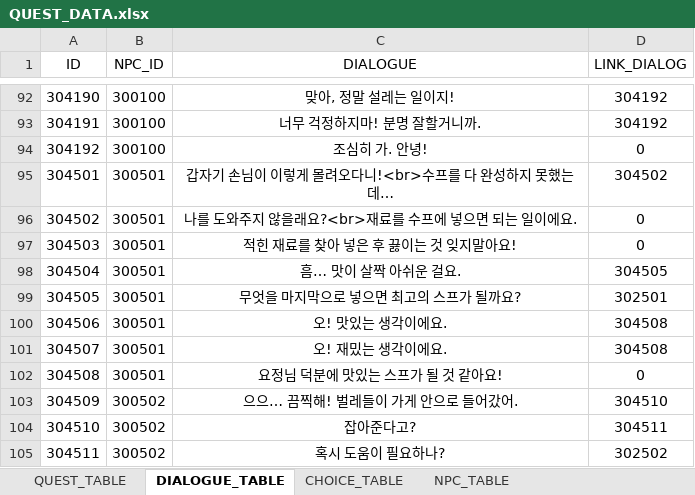
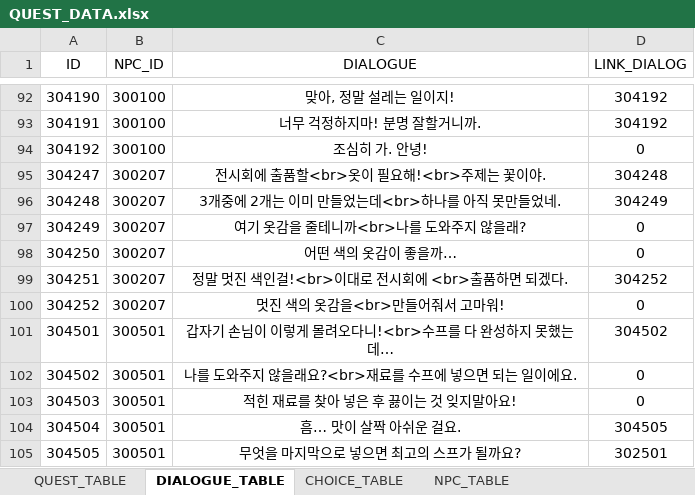
Before and after one commit to Meta3thProject/Project_S, an Excel workbook: Project_S/Assets/_JSH/Data/QUEST_DATA.xlsx, sheet DIALOGUE_TABLE, drawn as a sheet; only a part is shown, gaps mark what is left out; the shorter side is filled out with more unchanged rows; values as stored, in another font and other column widths than the file's, no borders; the diff names each change by its address in the sheet, - before the commit and + after, or states it on an @@ line.

```diff
--- a/Project_S/Assets/_JSH/Data/QUEST_DATA.xlsx (sheet DIALOGUE_TABLE)
+++ b/Project_S/Assets/_JSH/Data/QUEST_DATA.xlsx (sheet DIALOGUE_TABLE)
+row 95: 304247 | 300207 | 전시회에 출품할<br>옷이 필요해!<br>주제는 꽃이야. | 304248
+row 96: 304248 | 300207 | 3개중에 2개는 이미 만들었는데<br>하나를 아직 못만들었네. | 304249
+row 97: 304249 | 300207 | 여기 옷감을 줄테니까<br>나를 도와주지 않을래? | 0
+row 98: 304250 | 300207 | 어떤 색의 옷감이 좋을까… | 0
+row 99: 304251 | 300207 | 정말 멋진 색인걸!<br>이대로 전시회에 <br>출품하면 되겠다. | 304252
+row 100: 304252 | 300207 | 멋진 색의 옷감을<br>만들어줘서 고마워! | 0
```
Also changed, not shown: sheet QUEST_TABLE, 18 other files.
